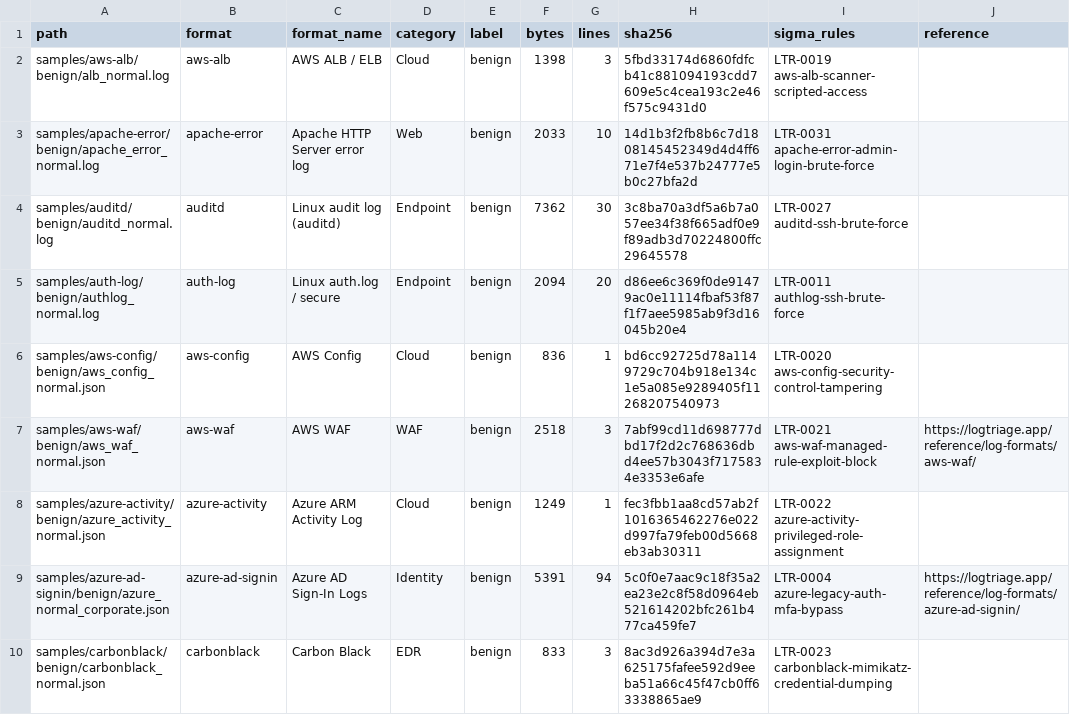
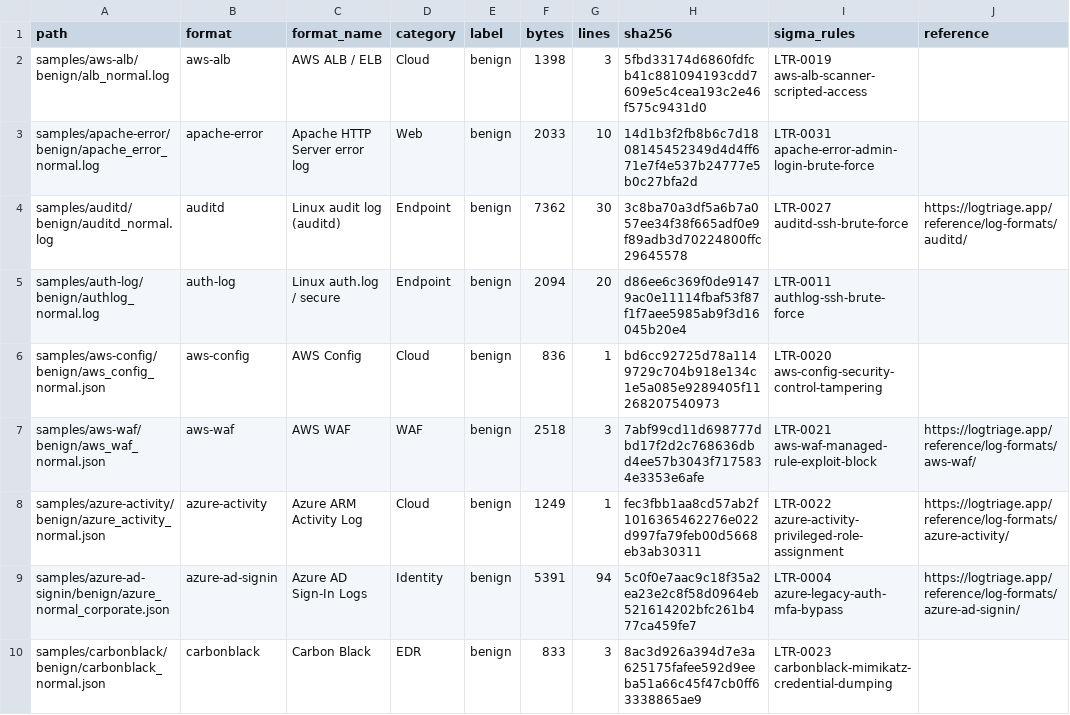
Before and after one commit to logtriage-cyber/security-log-samples, a CSV file: manifest.csv, drawn as a sheet; only a part is shown; the diff covers the shown part only.

```diff
--- a/manifest.csv
+++ b/manifest.csv
@@ -3,3 +3,3 @@ samples/aws-alb/benign/alb_normal.log,aws-alb,AWS ALB / ELB,Cloud,benign,1398,3,
 samples/apache-error/benign/apache_error_normal.log,apache-error,Apache HTTP Server error log,Web,benign,2033,10,14d1b3f2fb8b6c7d1808145452349d4d4ff671e7f4e537b24777e5b0c27bfa2d,LTR-0031 apache-error-admin-login-brute-force,
-samples/auditd/benign/auditd_normal.log,auditd,Linux audit log (auditd),Endpoint,benign,7362,30,3c8ba70a3df5a6b7a057ee34f38f665adf0e9f89adb3d70224800ffc29645578,LTR-0027 auditd-ssh-brute-force,
+samples/auditd/benign/auditd_normal.log,auditd,Linux audit log (auditd),Endpoint,benign,7362,30,3c8ba70a3df5a6b7a057ee34f38f665adf0e9f89adb3d70224800ffc29645578,LTR-0027 auditd-ssh-brute-force,https://logtriage.app/reference/log-formats/auditd/
 samples/auth-log/benign/authlog_normal.log,auth-log,Linux auth.log / secure,Endpoint,benign,2094,20,d86ee6c369f0de91479ac0e11114fbaf53f87f1f7aee5985ab9f3d16045b20e4,LTR-0011 authlog-ssh-brute-force,
@@ -7,3 +7,3 @@ samples/aws-config/benign/aws_config_normal.json,aws-config,AWS Config,Cloud,ben
 samples/aws-waf/benign/aws_waf_normal.json,aws-waf,AWS WAF,WAF,benign,2518,3,7abf99cd11d698777dbd17f2d2c768636dbd4ee57b3043f7175834e3353e6afe,LTR-0021 aws-waf-managed-rule-exploit-block,https://logtriage.app/reference/log-formats/aws-waf/
-samples/azure-activity/benign/azure_activity_normal.json,azure-activity,Azure ARM Activity Log,Cloud,benign,1249,1,fec3fbb1aa8cd57ab2f1016365462276e022d997fa79feb00d5668eb3ab30311,LTR-0022 azure-activity-privileged-role-assignment,
+samples/azure-activity/benign/azure_activity_normal.json,azure-activity,Azure ARM Activity Log,Cloud,benign,1249,1,fec3fbb1aa8cd57ab2f1016365462276e022d997fa79feb00d5668eb3ab30311,LTR-0022 azure-activity-privileged-role-assignment,https://logtriage.app/reference/log-formats/azure-activity/
 samples/azure-ad-signin/benign/azure_normal_corporate.json,azure-ad-signin,Azure AD Sign-In Logs,Identity,benign,5391,94,5c0f0e7aac9c18f35a2ea23e2c8f58d0964eb521614202bfc261b477ca459fe7,LTR-0004 azure-legacy-auth-mfa-bypass,https://logtriage.app/reference/log-formats/azure-ad-signin/
```
Also changed, not shown: 78 edited cells elsewhere in this file, samples/postgresql/malicious/postgresql_attack.csv, 56 other files.
